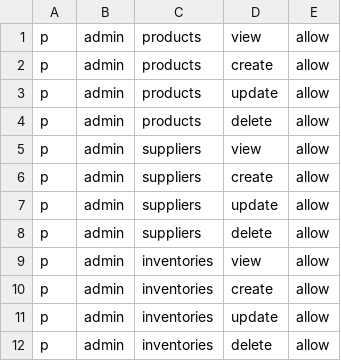
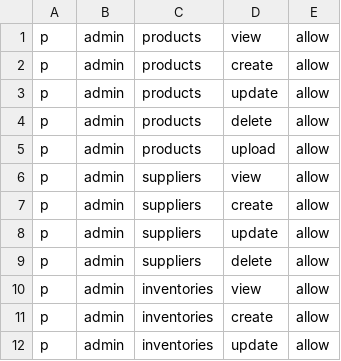
Before and after one commit to nguyen0096/cim-backend, a CSV file: internal/auth/rbac_policy.csv, drawn as a sheet; only a part is shown; the shorter side is filled out with more unchanged rows; the diff names each change by its address in the sheet, - before the commit and + after, or states it on an @@ line.

Commit message:
Import products from csv

```diff
--- a/internal/auth/rbac_policy.csv
+++ b/internal/auth/rbac_policy.csv
+row 5: p | admin | products | upload | allow
```
Also changed, not shown: 10 other files.
